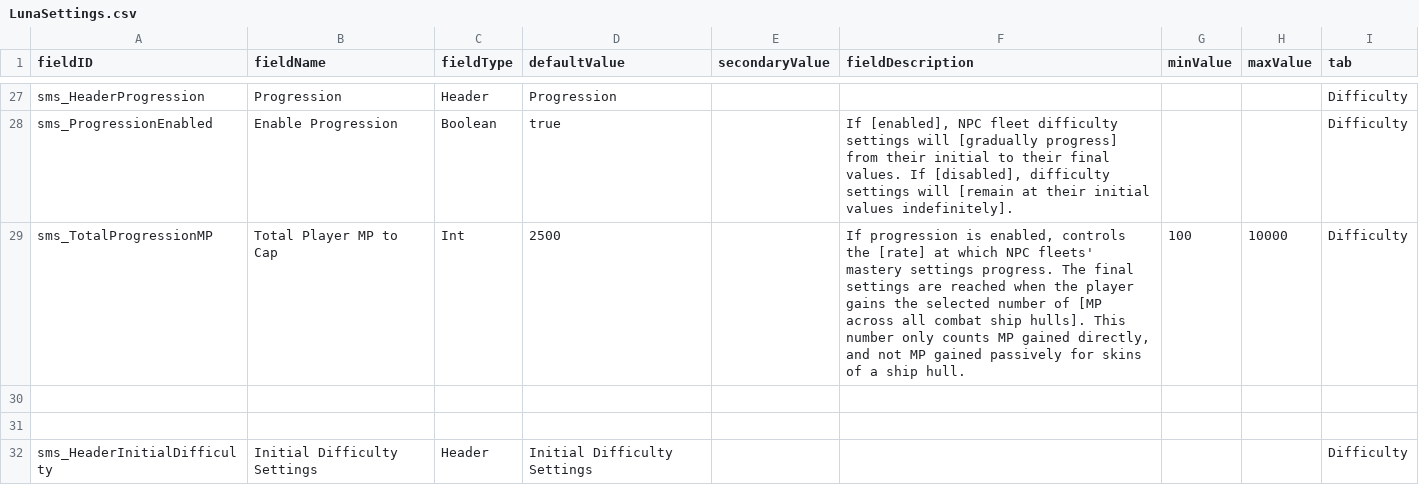
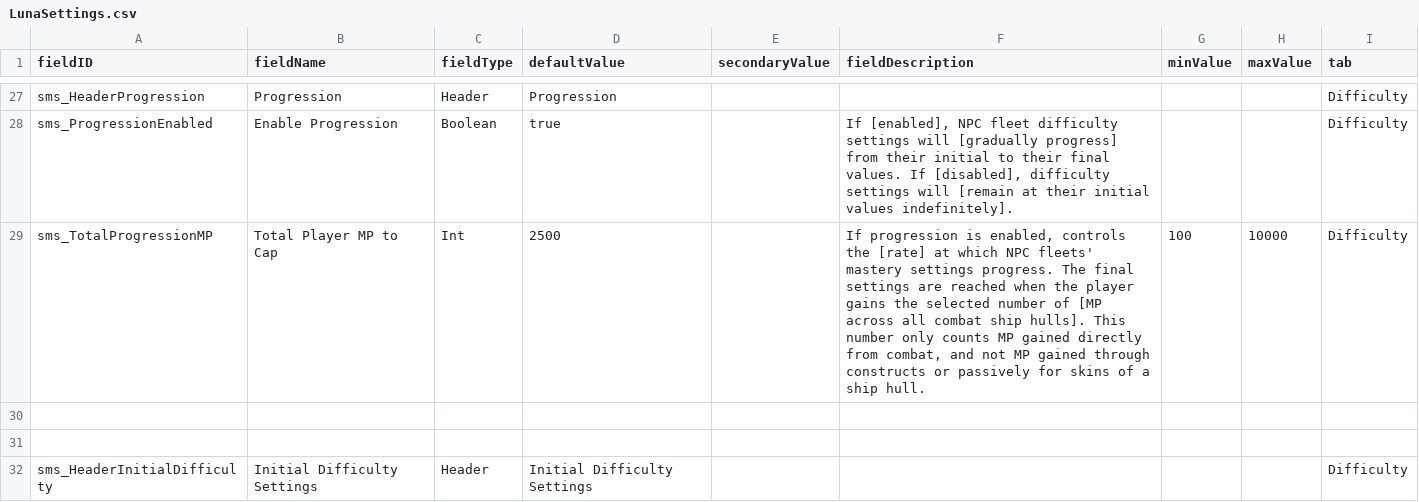
Before and after one commit to qcwxezda/Starsector-Ship-Mastery-System, a CSV file: data/config/LunaSettings.csv, drawn as a sheet; only a part is shown, gaps mark what is left out.

```diff
--- a/data/config/LunaSettings.csv
+++ b/data/config/LunaSettings.csv
@@ -38,3 +38,3 @@ sms_HeaderProgression,Progression,Header,Progression,,,,,Difficulty
 sms_ProgressionEnabled,Enable Progression,Boolean,true,,"If [enabled], NPC fleet difficulty settings will [gradually progress] from their initial to their final values. If [disabled], difficulty settings will [remain at their initial values indefinitely].",,,Difficulty
-sms_TotalProgressionMP,Total Player MP to Cap,Int,2500,,"If progression is enabled, controls the [rate] at which NPC fleets' mastery settings progress. The final settings are reached when the player gains the selected number of [MP across all combat ship hulls]. This number only counts MP gained directly, and not MP gained passively for skins of a ship hull.",100,10000,Difficulty
+sms_TotalProgressionMP,Total Player MP to Cap,Int,2500,,"If progression is enabled, controls the [rate] at which NPC fleets' mastery settings progress. The final settings are reached when the player gains the selected number of [MP across all combat ship hulls]. This number only counts MP gained directly from combat, and not MP gained through constructs or passively for skins of a ship hull.",100,10000,Difficulty
 ,,,,,,,,
```
Also changed, not shown: 21 other files.
